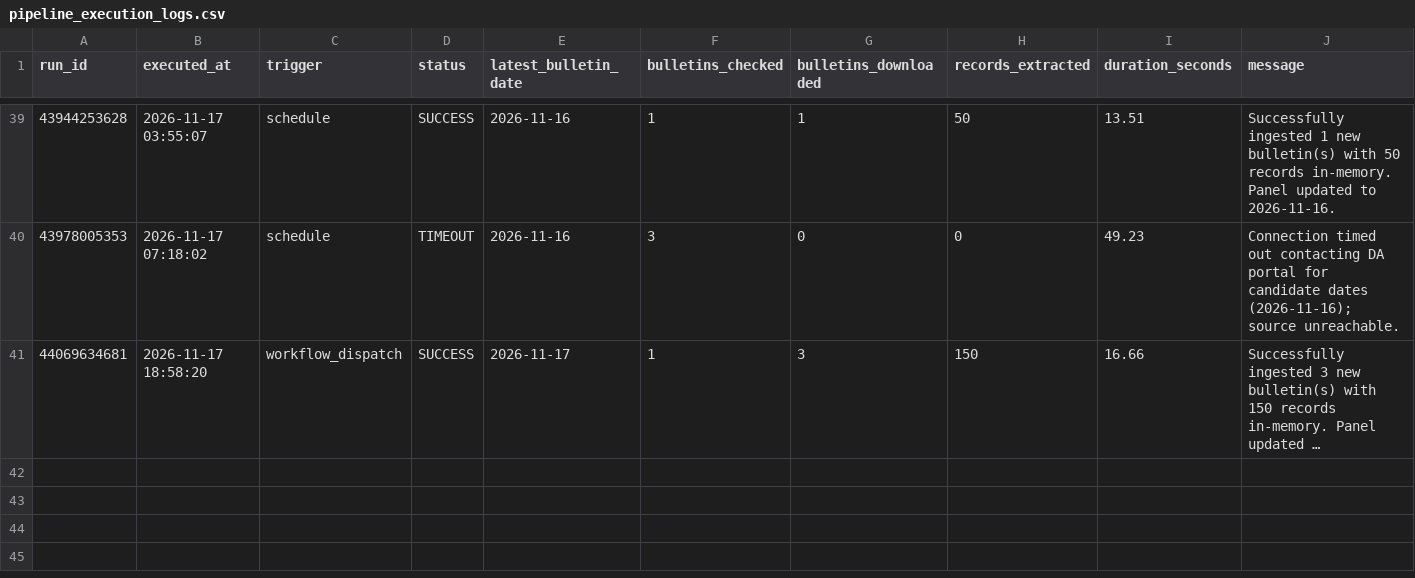
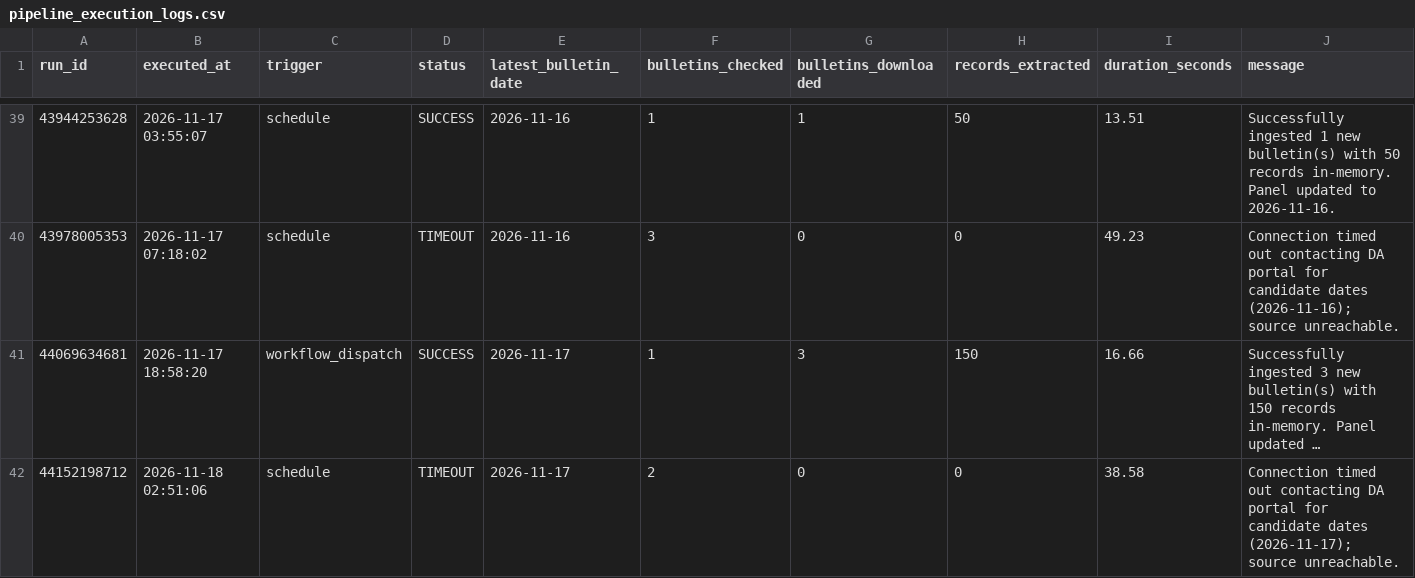
Before and after one commit to LeinnarF/Philippine-Commodity-Price-Tracker, a CSV file: data/pipeline_execution_logs.csv, drawn as a sheet; only a part is shown, gaps mark what is left out; long unchanged cells end in …; the diff names each change by its address in the sheet, - before the commit and + after, or states it on an @@ line.

```diff
--- a/data/pipeline_execution_logs.csv
+++ b/data/pipeline_execution_logs.csv
+row 42: 44152198712 | 2026-11-18 02:51:06 | schedule | TIMEOUT | 2026-11-17 | 2 | 0 | 0 | 38.58 | Connection timed out contacting DA portal for candidate dates (2026-11-17); source unreachable.
```
